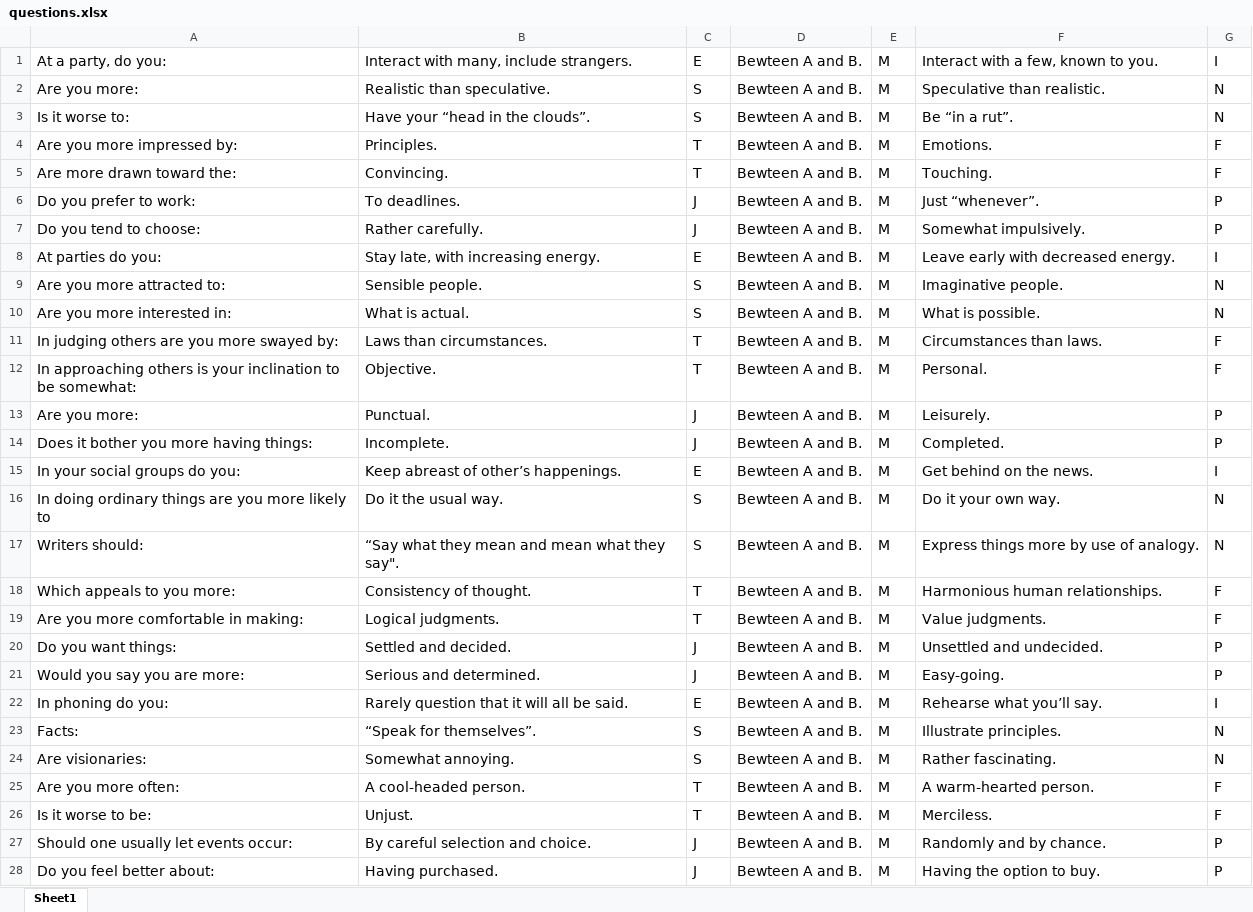
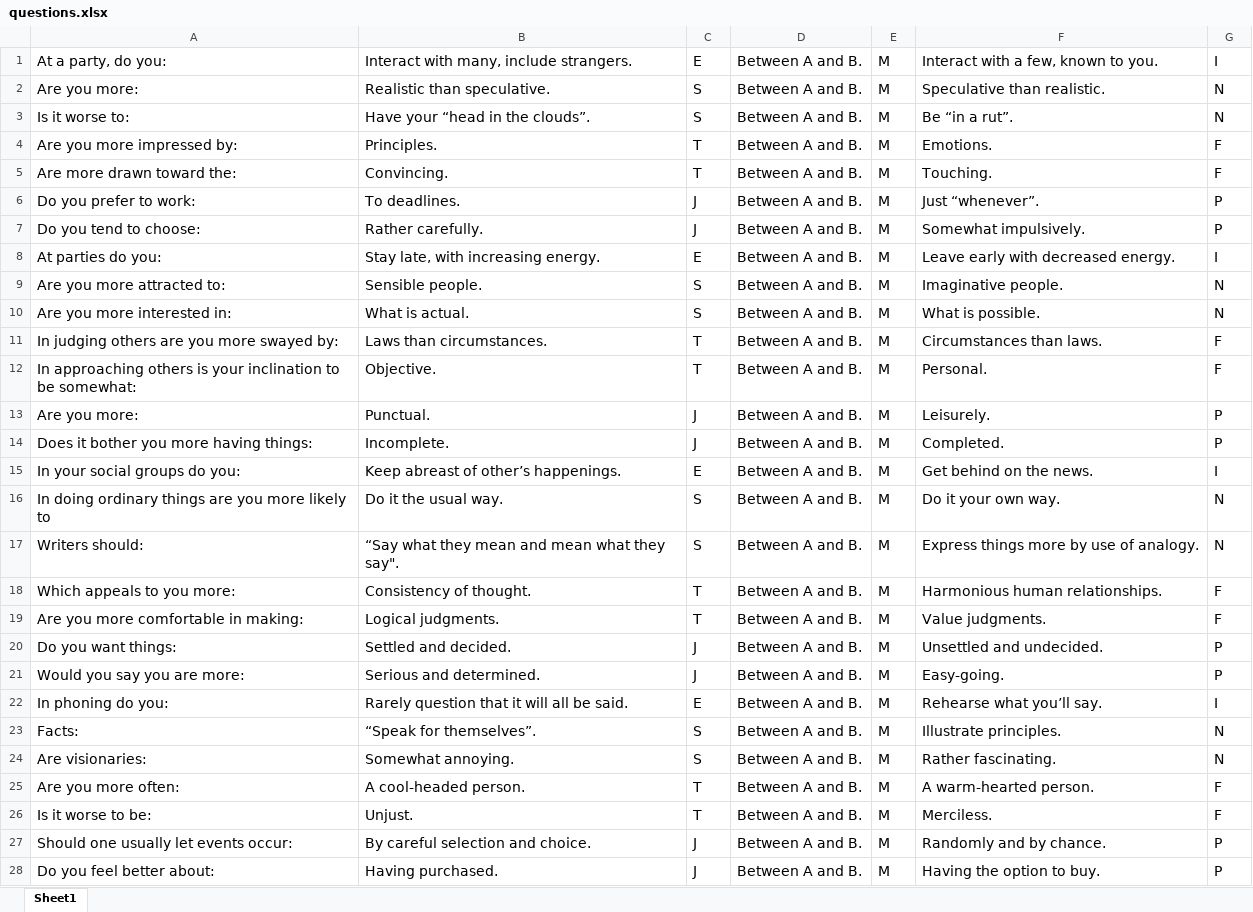
Before and after one commit to ninoshen94/signpost-test, an Excel workbook: supports/questions.xlsx, sheet Sheet1, drawn as a sheet; only a part is shown; values as stored, in another font and other column widths than the file's, no borders; the diff covers the shown part only; the diff names each change by its address in the sheet, - before the commit and + after, or states it on an @@ line.

```diff
--- a/supports/questions.xlsx (sheet Sheet1)
+++ b/supports/questions.xlsx (sheet Sheet1)
-D1:D28: Bewteen A and B.
+D1:D28: Between A and B.
```
Also changed, not shown: 42 edited cells elsewhere in this sheet, 27 other files.
